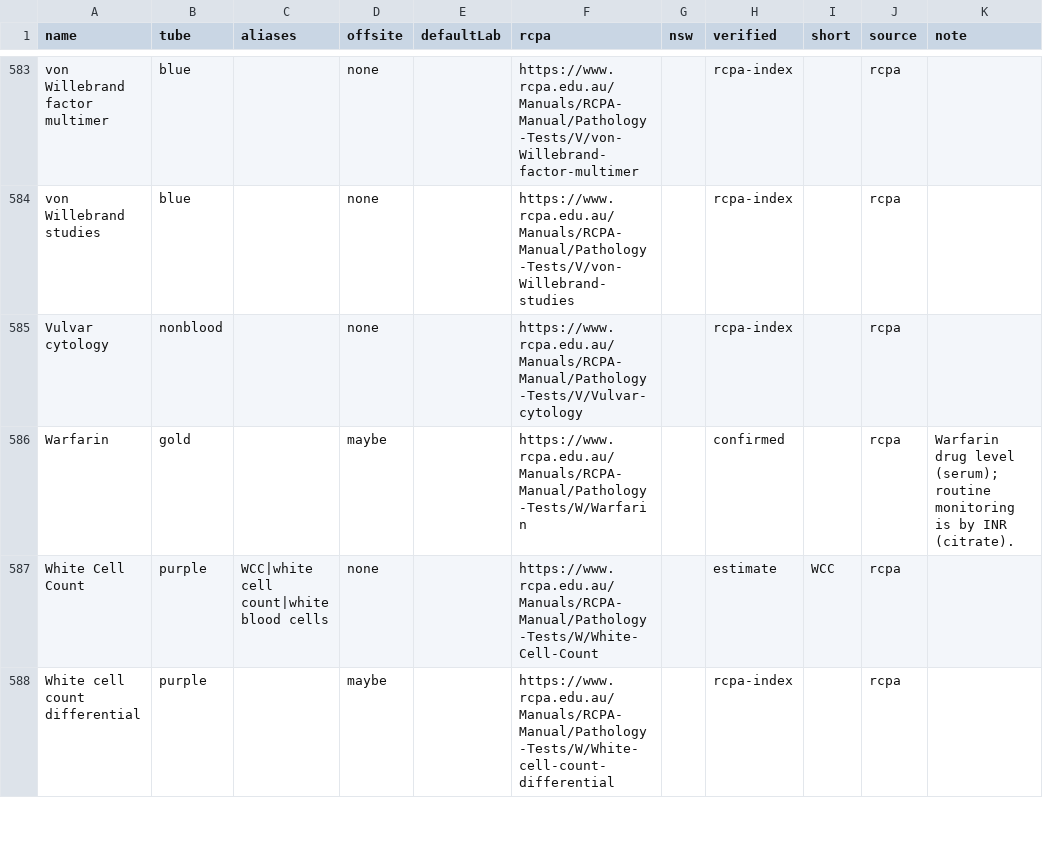
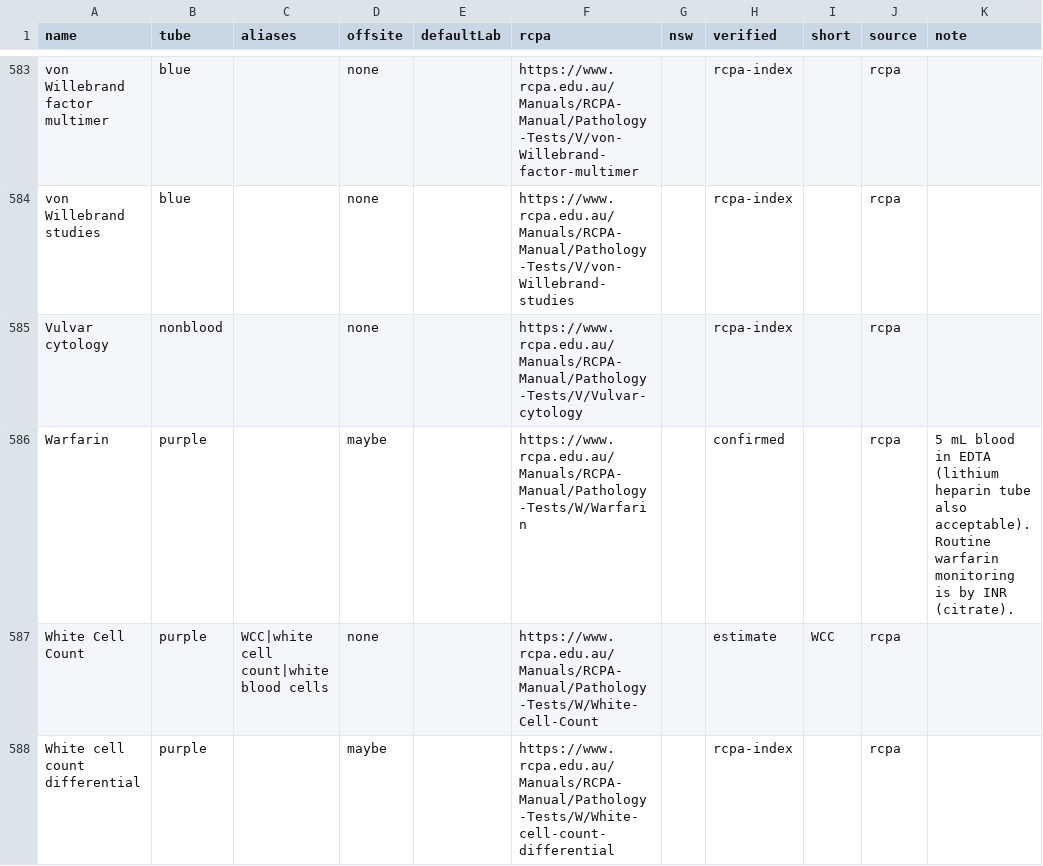
Before and after one commit to braviboron/tube-checker, a CSV file: data/tests.csv, drawn as a sheet; only a part is shown, gaps mark what is left out.

```diff
--- a/data/tests.csv
+++ b/data/tests.csv
@@ -585,3 +585,3 @@ von Willebrand studies,blue,,none,,https://www.rcpa.edu.au/Manuals/RCPA-Manual/P
 Vulvar cytology,nonblood,,none,,https://www.rcpa.edu.au/Manuals/RCPA-Manual/Pathology-Tests/V/Vulvar-cytology,,rcpa-index,,rcpa,
-Warfarin,gold,,maybe,,https://www.rcpa.edu.au/Manuals/RCPA-Manual/Pathology-Tests/W/Warfarin,,confirmed,,rcpa,Warfarin drug level (serum); routine monitoring is by INR (citrate).
+Warfarin,purple,,maybe,,https://www.rcpa.edu.au/Manuals/RCPA-Manual/Pathology-Tests/W/Warfarin,,confirmed,,rcpa,5 mL blood in EDTA (lithium heparin tube also acceptable). Routine warfarin monitoring is by INR (citrate).
 White Cell Count,purple,WCC|white cell count|white blood cells,none,,https://www.rcpa.edu.au/Manuals/RCPA-Manual/Pathology-Tests/W/White-Cell-Count,,estimate,WCC,rcpa,
```
Also changed, not shown: 2 other files.
